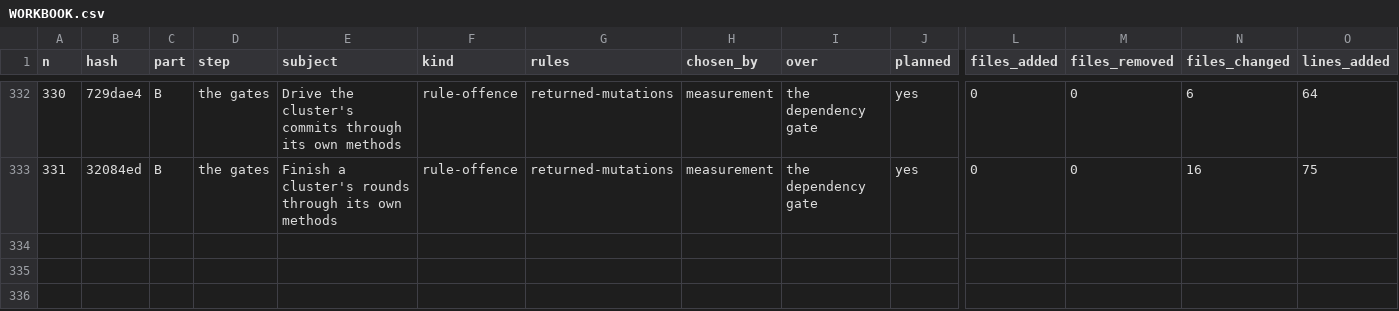
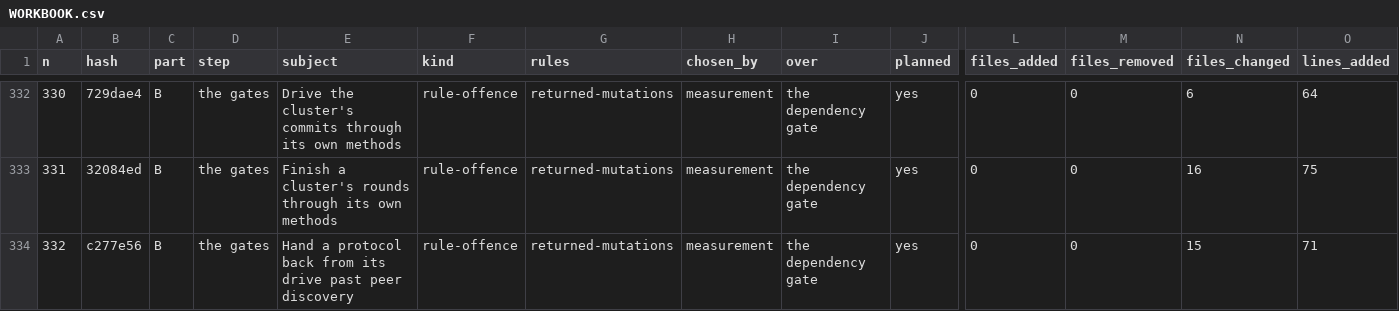
Before and after one commit to umbgtt10/ibft_unattended_overhaul_experiment, a CSV file: WORKBOOK.csv, drawn as a sheet; only a part is shown, gaps mark what is left out; rows hold the shown columns only; the diff names each change by its address in the sheet, - before the commit and + after, or states it on an @@ line.

```diff
--- a/WORKBOOK.csv
+++ b/WORKBOOK.csv
+row 334: 332 | c277e56 | B | the gates | Hand a protocol back from its drive past peer discovery | rule-offence | returned-mutations | measurement | the dependency gate | yes | 0 | 0 | 15 | 71
```
Also changed, not shown: WORKBOOK-ATTEMPTS.csv, 2 other files.
